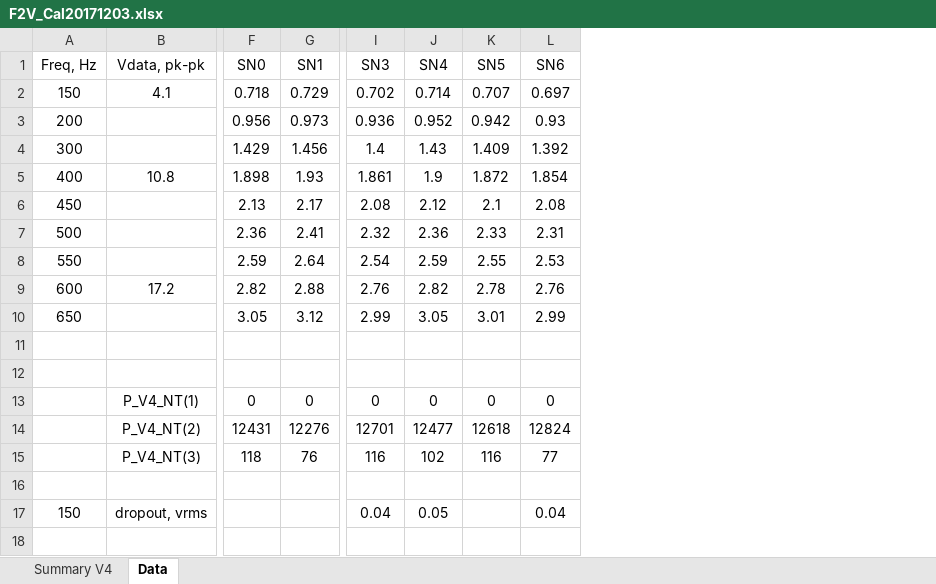
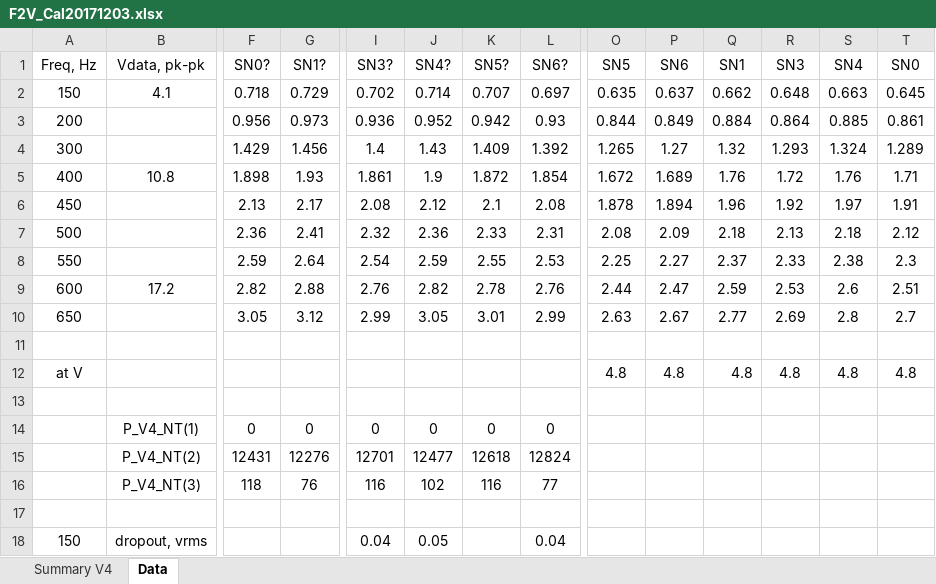
Before and after one commit to davegutz/Wind_DUE, an Excel workbook: Saves/F2V_Cal20171203.xlsx, sheet Data, drawn as a sheet; only a part is shown, gaps mark what is left out; values as stored, in another font and other column widths than the file's, no borders; charts and pictures not drawn; rows hold the shown columns only; the diff names each change by its address in the sheet, - before the commit and + after, or states it on an @@ line.

```diff
--- a/Saves/F2V_Cal20171203.xlsx (sheet Data)
+++ b/Saves/F2V_Cal20171203.xlsx (sheet Data)
+column O (SN5), rows 2-10: 0.635 | 0.844 | 1.265 | 1.672 | 1.878 | 2.08 | 2.25 | 2.44 | 2.63
+column P (SN6), rows 2-10: 0.637 | 0.849 | 1.27 | 1.689 | 1.894 | 2.09 | 2.27 | 2.47 | 2.67
+column Q (SN1), rows 2-10: 0.662 | 0.884 | 1.32 | 1.76 | 1.96 | 2.18 | 2.37 | 2.59 | 2.77
+column R (SN3), rows 2-10: 0.648 | 0.864 | 1.293 | 1.72 | 1.92 | 2.13 | 2.33 | 2.53 | 2.69
+column S (SN4), rows 2-10: 0.663 | 0.885 | 1.324 | 1.76 | 1.97 | 2.18 | 2.38 | 2.6 | 2.8
+column T (SN0), rows 2-10: 0.645 | 0.861 | 1.289 | 1.71 | 1.91 | 2.12 | 2.3 | 2.51 | 2.7
-F1: SN0
+F1: SN0?
-G1: SN1
+G1: SN1?
-I1: SN3
+I1: SN3?
-J1: SN4
+J1: SN4?
-K1: SN5
+K1: SN5?
-L1: SN6
+L1: SN6?
+row 12: at V |  |  |  |  |  |  |  | 4.8 | 4.8 | 4.8 | 4.8 | 4.8 | 4.8
```
Also changed, not shown: charts or pictures, 5 other files.
